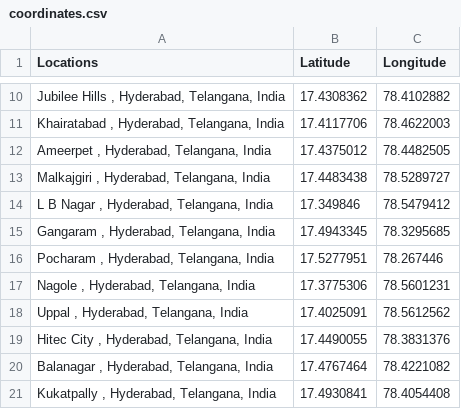
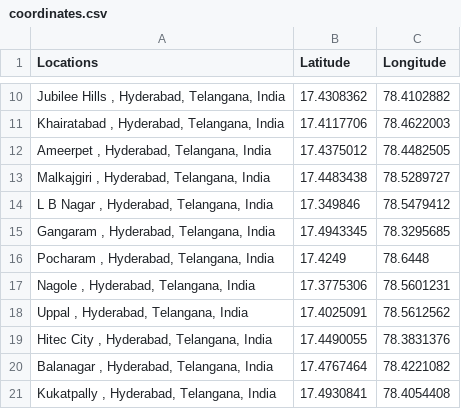
Before and after one commit to Moozzaart23/Astar-Algorithm, a CSV file: coordinates.csv, drawn as a sheet; only a part is shown, gaps mark what is left out; the diff names each change by its address in the sheet, - before the commit and + after, or states it on an @@ line.

```diff
--- a/coordinates.csv
+++ b/coordinates.csv
-B16 (Latitude): 17.5277951
+B16 (Latitude): 17.4249
-C16 (Longitude): 78.267446
+C16 (Longitude): 78.6448
```
Also changed, not shown: edge_with_weights.csv, 5 other files.
